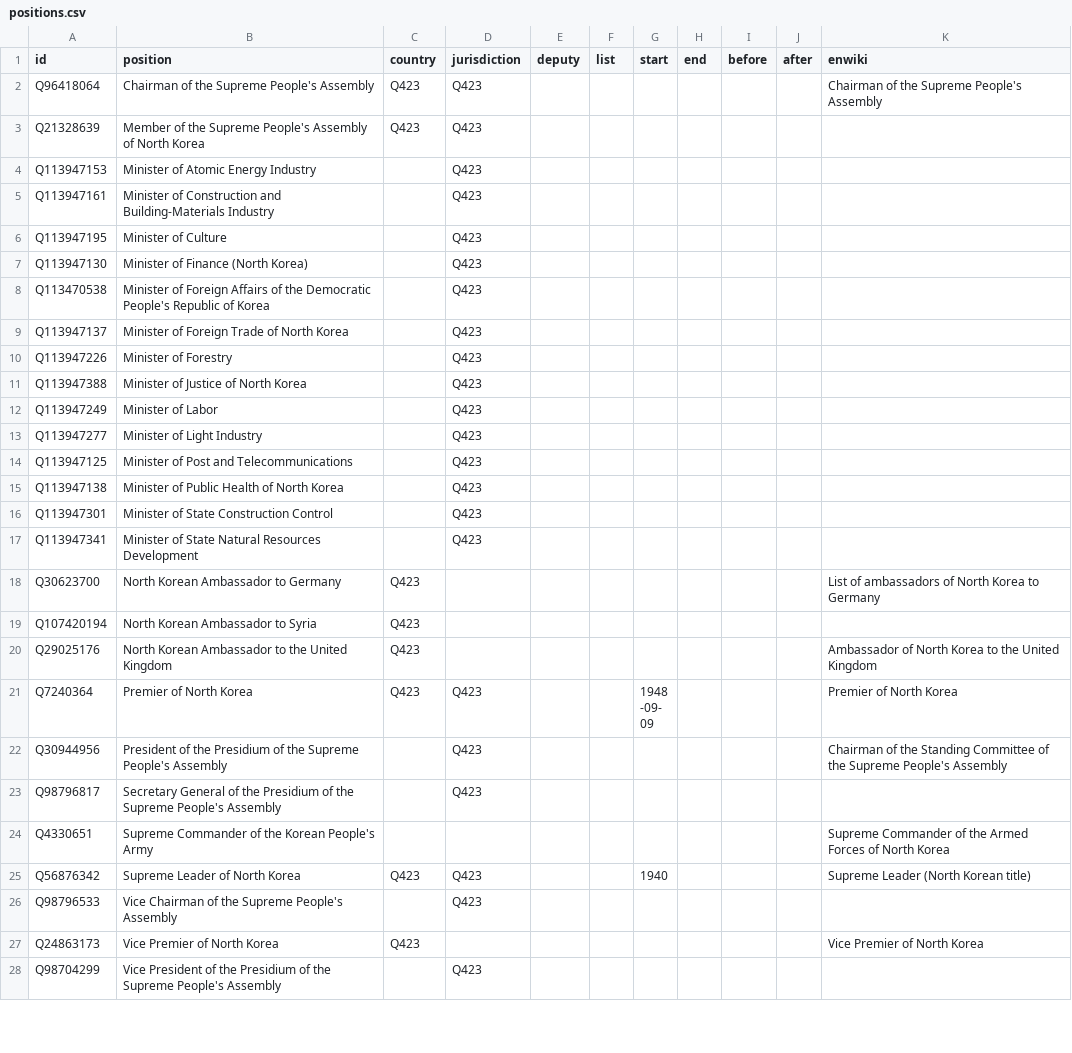
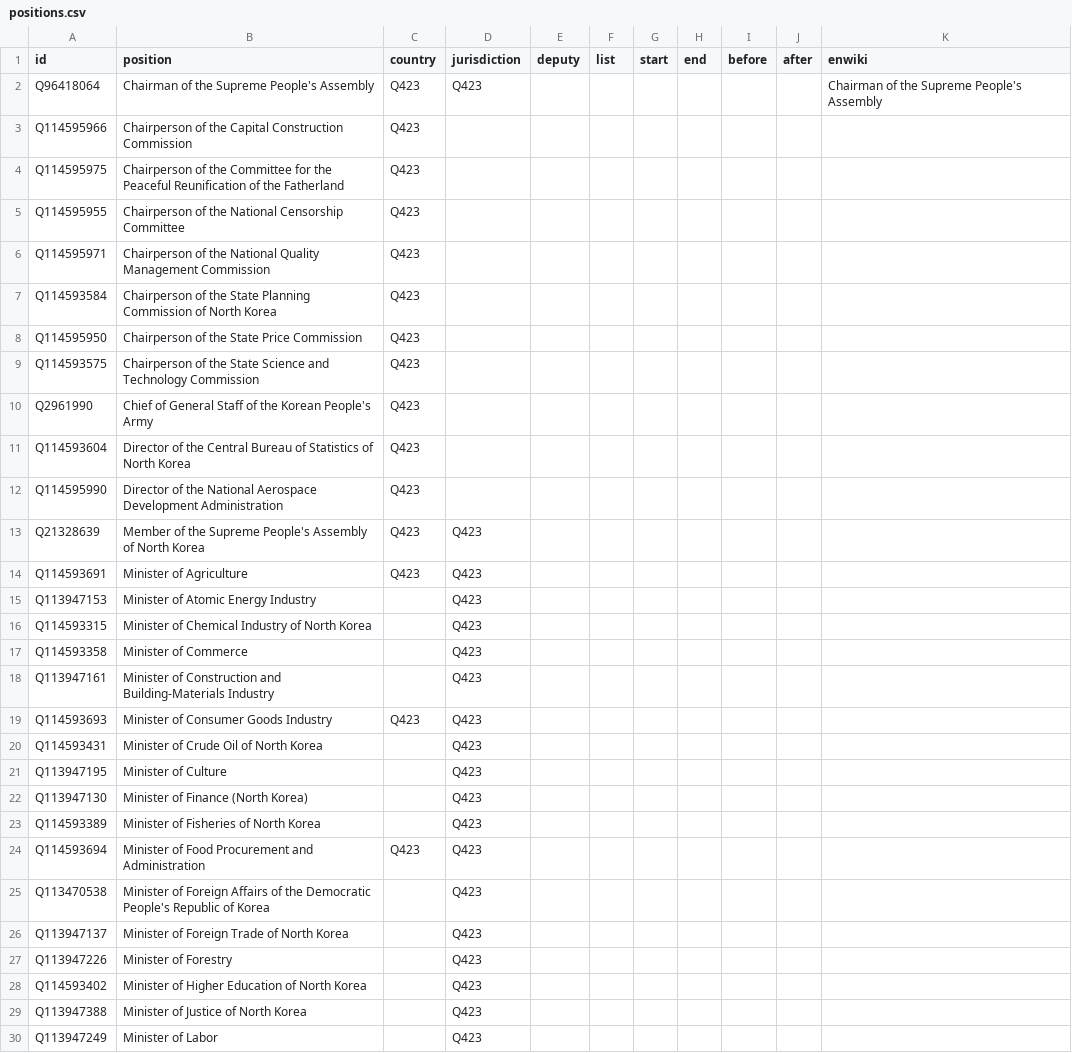
Before and after one commit to every-politician-scrapers/north-korea, a CSV file: html/positions.csv, drawn as a sheet; only a part is shown; the shorter side is filled out with more unchanged rows; the diff covers the shown part only.

```diff
--- a/html/positions.csv
+++ b/html/positions.csv
@@ -2,7 +2,24 @@ id,position,country,jurisdiction,deputy,list,start,end,before,after,enwiki
 Q96418064,Chairman of the Supreme People's Assembly,Q423,Q423,,,,,,,Chairman of the Supreme People's Assembly
+Q114595966,Chairperson of the Capital Construction Commission,Q423,,,,,,,,
+Q114595975,Chairperson of the Committee for the Peaceful Reunification of the Fatherland,Q423,,,,,,,,
+Q114595955,Chairperson of the National Censorship Committee,Q423,,,,,,,,
+Q114595971,Chairperson of the National Quality Management Commission,Q423,,,,,,,,
+Q114593584,Chairperson of the State Planning Commission of North Korea,Q423,,,,,,,,
+Q114595950,Chairperson of the State Price Commission,Q423,,,,,,,,
+Q114593575,Chairperson of the State Science and Technology Commission,Q423,,,,,,,,
+Q2961990,Chief of General Staff of the Korean People's Army,Q423,,,,,,,,
+Q114593604,Director of the Central Bureau of Statistics of North Korea,Q423,,,,,,,,
+Q114595990,Director of the National Aerospace Development Administration,Q423,,,,,,,,
 Q21328639,Member of the Supreme People's Assembly of North Korea,Q423,Q423,,,,,,,
+Q114593691,Minister of Agriculture,Q423,Q423,,,,,,,
 Q113947153,Minister of Atomic Energy Industry,,Q423,,,,,,,
+Q114593315,Minister of Chemical Industry of North Korea,,Q423,,,,,,,
+Q114593358,Minister of Commerce,,Q423,,,,,,,
 Q113947161,Minister of Construction and Building-Materials Industry,,Q423,,,,,,,
+Q114593693,Minister of Consumer Goods Industry,Q423,Q423,,,,,,,
+Q114593431,Minister of Crude Oil of North Korea,,Q423,,,,,,,
 Q113947195,Minister of Culture,,Q423,,,,,,,
 Q113947130,Minister of Finance (North Korea),,Q423,,,,,,,
+Q114593389,Minister of Fisheries of North Korea,,Q423,,,,,,,
+Q114593694,Minister of Food Procurement and Administration,Q423,Q423,,,,,,,
 Q113470538,Minister of Foreign Affairs of the Democratic People's Republic of Korea,,Q423,,,,,,,
@@ -10,2 +27,3 @@ Q113947137,Minister of Foreign Trade of North Korea,,Q423,,,,,,,
 Q113947226,Minister of Forestry,,Q423,,,,,,,
+Q114593402,Minister of Higher Education of North Korea,,Q423,,,,,,,
 Q113947388,Minister of Justice of North Korea,,Q423,,,,,,,
```
Also changed, not shown: 20 added rows elsewhere in this file, html/bio.csv, html/current.csv, 6 other files.
